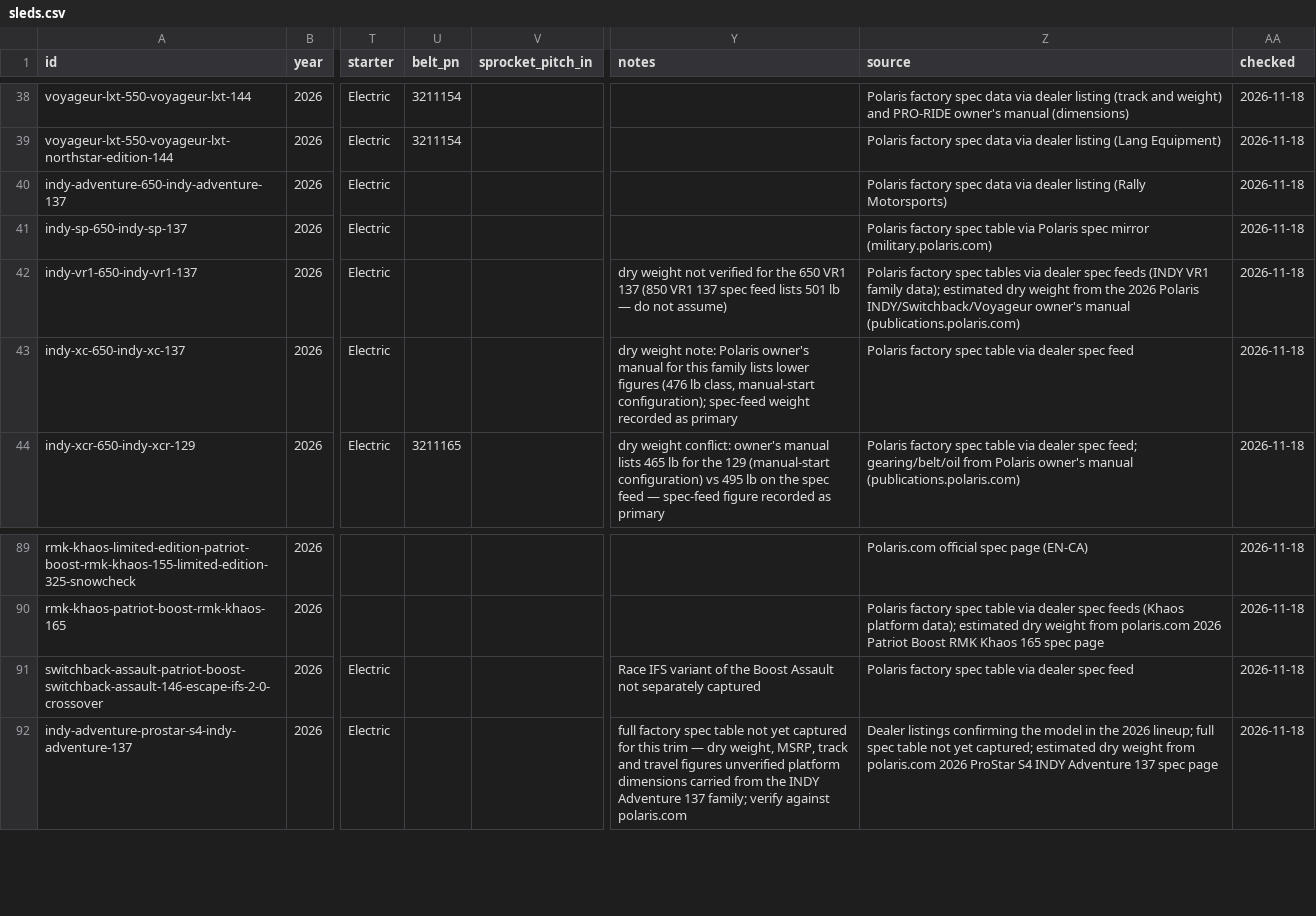
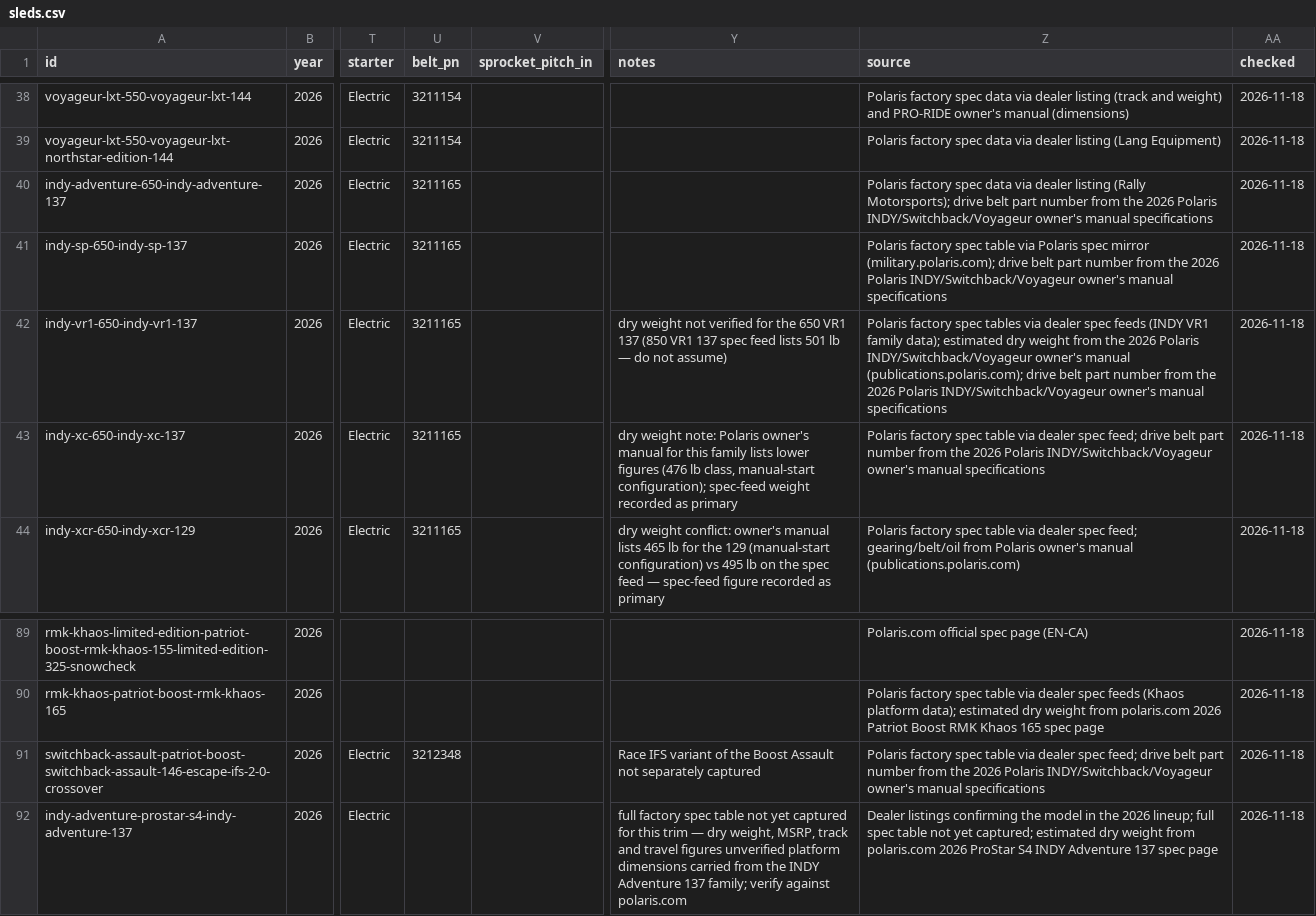
Before and after one commit to JonesT1986/SledSpecs, a CSV file: data/sleds.csv, drawn as a sheet; only a part is shown, gaps mark what is left out; the diff covers the shown part only; the diff names each change by its address in the sheet, - before the commit and + after, or states it on an @@ line.

```diff
--- a/data/sleds.csv
+++ b/data/sleds.csv
-U40:U43 (belt_pn): (empty)
+U40:U43 (belt_pn): 3211165
-Z40 (source): …listing (Rally Motorsports)
+Z40 (source): …listing (Rally Motorsports); drive belt part number from the 2026 Polaris INDY/Switchback/Voyageur owner's manual specifications
-Z41 (source): …spec mirror (military.polaris.com)
+Z41 (source): …spec mirror (military.polaris.com); drive belt part number from the 2026 Polaris INDY/Switchback/Voyageur owner's manual specifications
-Z42 (source): …owner's manual (publications.polaris.com)
+Z42 (source): …owner's manual (publications.polaris.com); drive belt part number from the 2026 Polaris INDY/Switchback/Voyageur owner's manual specifications
-Z43 (source): …dealer spec feed
+Z43 (source): …dealer spec feed; drive belt part number from the 2026 Polaris INDY/Switchback/Voyageur owner's manual specifications
-U91 (belt_pn): (empty)
+U91 (belt_pn): 3212348
-Z91 (source): …dealer spec feed
+Z91 (source): …dealer spec feed; drive belt part number from the 2026 Polaris INDY/Switchback/Voyageur owner's manual specifications
```
Also changed, not shown: 36 edited cells elsewhere in this file, data/plugs.csv.
